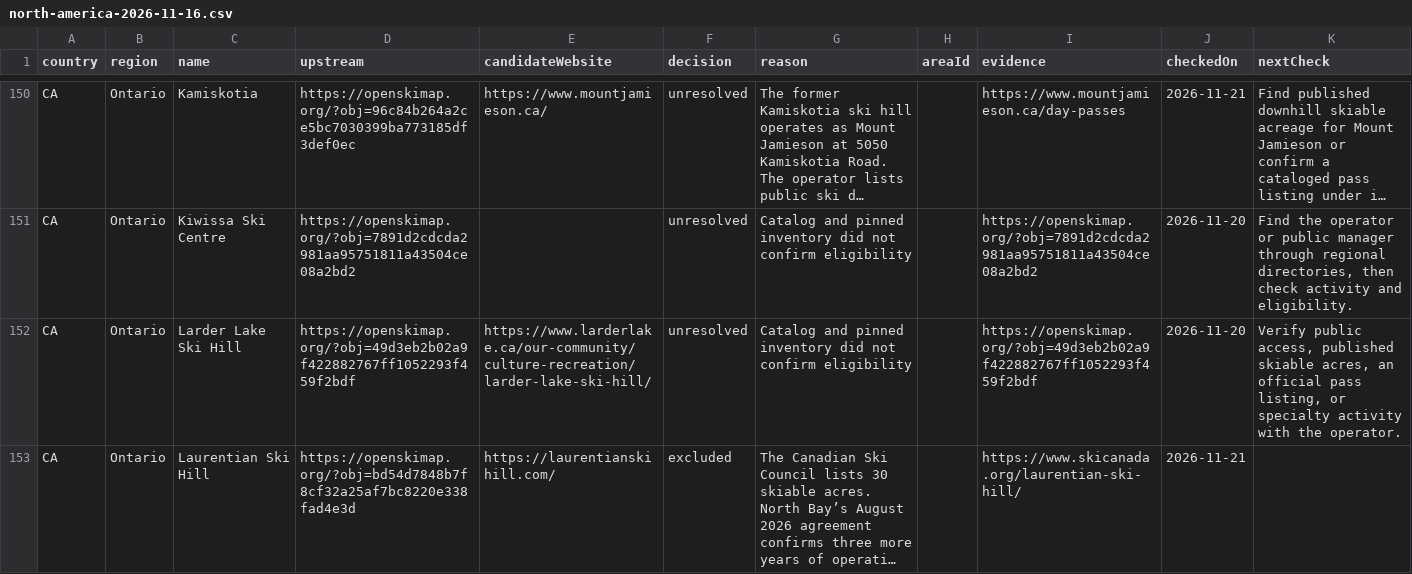
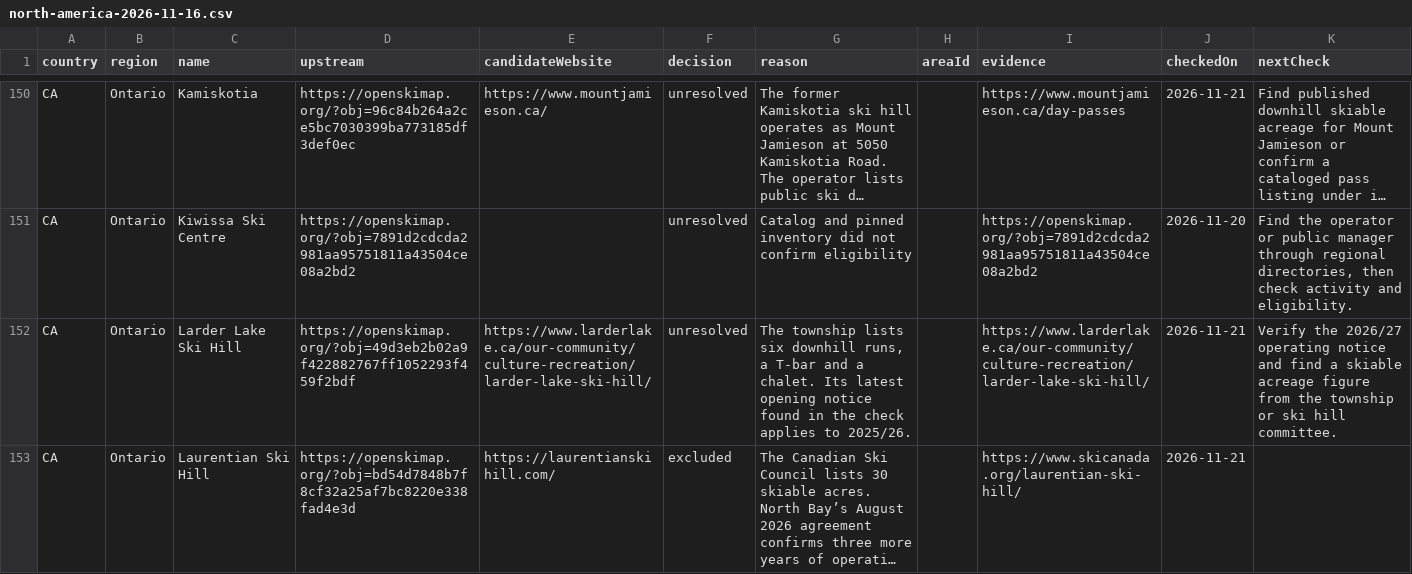
Before and after one commit to robert-bryson/rsmb.tv, a CSV file: projects/ski-status/research/north-america-2026-11-16.csv, drawn as a sheet; only a part is shown, gaps mark what is left out; long unchanged cells end in …; the diff covers the shown part only; the diff names each change by its address in the sheet, - before the commit and + after, or states it on an @@ line.

```diff
--- a/projects/ski-status/research/north-america-2026-11-16.csv
+++ b/projects/ski-status/research/north-america-2026-11-16.csv
-G152 (reason): Catalog and pinned inventory did not confirm eligibility
+G152 (reason): The township lists six downhill runs, a T-bar and a chalet. Its latest opening notice found in the check applies to 2025/26.
-I152 (evidence): https://openskimap.org/?obj=49d3eb2b02a9f422882767ff1052293f459f2bdf
+I152 (evidence): https://www.larderlake.ca/our-community/culture-recreation/larder-lake-ski-hill/
-J152 (checkedOn): 2026-11-20
+J152 (checkedOn): 2026-11-21
-K152 (nextCheck): Verify public access, published skiable acres, an official pass listing, or specialty activity with the operator.
+K152 (nextCheck): Verify the 2026/27 operating notice and find a skiable acreage figure from the township or ski hill committee.
```
Also changed, not shown: 46 edited cells elsewhere in this file, projects/ski-status/research/north-america-2026-11-16-summary.csv, 48 other files.
